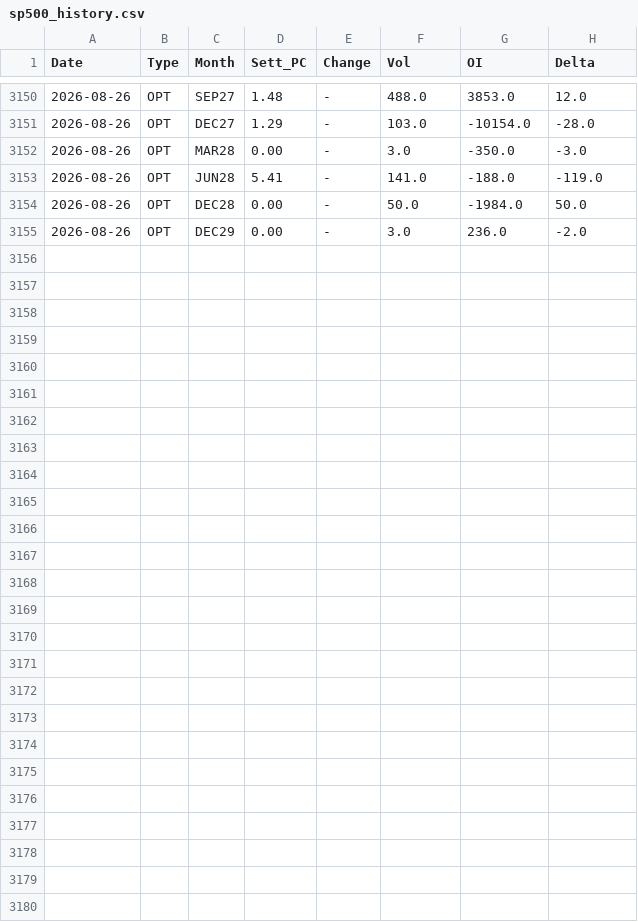
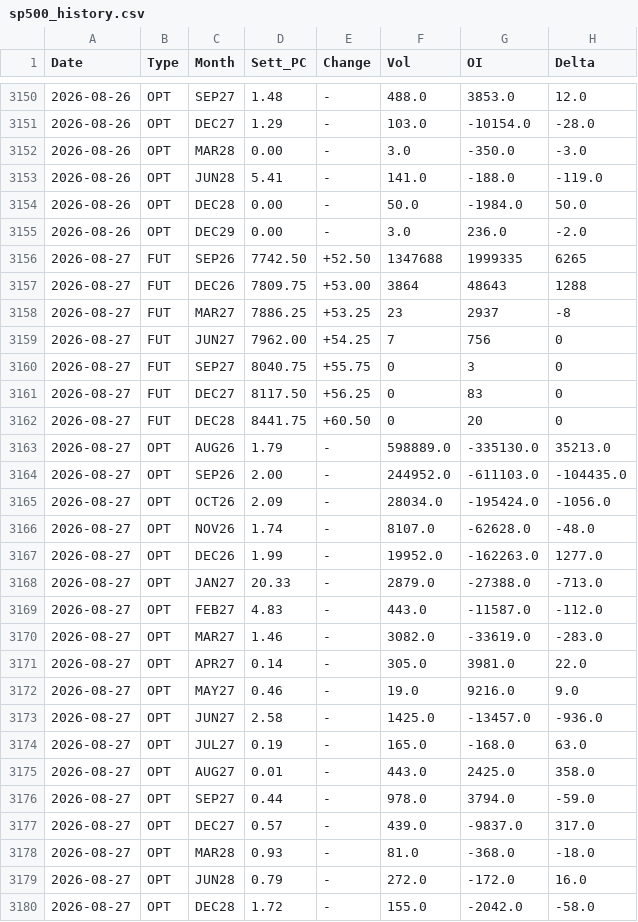
Before and after one commit to jianhuaa/fx-telegram-bot, a CSV file: sp500_history.csv, drawn as a sheet; only a part is shown, gaps mark what is left out; the diff names each change by its address in the sheet, - before the commit and + after, or states it on an @@ line.

```diff
--- a/sp500_history.csv
+++ b/sp500_history.csv
+row 3156: 2026-08-27 | FUT | SEP26 | 7742.50 | +52.50 | 1347688 | 1999335 | 6265
+row 3157: 2026-08-27 | FUT | DEC26 | 7809.75 | +53.00 | 3864 | 48643 | 1288
+row 3158: 2026-08-27 | FUT | MAR27 | 7886.25 | +53.25 | 23 | 2937 | -8
+row 3159: 2026-08-27 | FUT | JUN27 | 7962.00 | +54.25 | 7 | 756 | 0
+row 3160: 2026-08-27 | FUT | SEP27 | 8040.75 | +55.75 | 0 | 3 | 0
+row 3161: 2026-08-27 | FUT | DEC27 | 8117.50 | +56.25 | 0 | 83 | 0
+row 3162: 2026-08-27 | FUT | DEC28 | 8441.75 | +60.50 | 0 | 20 | 0
+row 3163: 2026-08-27 | OPT | AUG26 | 1.79 | - | 598889.0 | -335130.0 | 35213.0
+row 3164: 2026-08-27 | OPT | SEP26 | 2.00 | - | 244952.0 | -611103.0 | -104435.0
+row 3165: 2026-08-27 | OPT | OCT26 | 2.09 | - | 28034.0 | -195424.0 | -1056.0
+row 3166: 2026-08-27 | OPT | NOV26 | 1.74 | - | 8107.0 | -62628.0 | -48.0
+row 3167: 2026-08-27 | OPT | DEC26 | 1.99 | - | 19952.0 | -162263.0 | 1277.0
+row 3168: 2026-08-27 | OPT | JAN27 | 20.33 | - | 2879.0 | -27388.0 | -713.0
+row 3169: 2026-08-27 | OPT | FEB27 | 4.83 | - | 443.0 | -11587.0 | -112.0
+row 3170: 2026-08-27 | OPT | MAR27 | 1.46 | - | 3082.0 | -33619.0 | -283.0
+row 3171: 2026-08-27 | OPT | APR27 | 0.14 | - | 305.0 | 3981.0 | 22.0
+row 3172: 2026-08-27 | OPT | MAY27 | 0.46 | - | 19.0 | 9216.0 | 9.0
+row 3173: 2026-08-27 | OPT | JUN27 | 2.58 | - | 1425.0 | -13457.0 | -936.0
+row 3174: 2026-08-27 | OPT | JUL27 | 0.19 | - | 165.0 | -168.0 | 63.0
+row 3175: 2026-08-27 | OPT | AUG27 | 0.01 | - | 443.0 | 2425.0 | 358.0
+row 3176: 2026-08-27 | OPT | SEP27 | 0.44 | - | 978.0 | 3794.0 | -59.0
+row 3177: 2026-08-27 | OPT | DEC27 | 0.57 | - | 439.0 | -9837.0 | 317.0
+row 3178: 2026-08-27 | OPT | MAR28 | 0.93 | - | 81.0 | -368.0 | -18.0
+row 3179: 2026-08-27 | OPT | JUN28 | 0.79 | - | 272.0 | -172.0 | 16.0
+row 3180: 2026-08-27 | OPT | DEC28 | 1.72 | - | 155.0 | -2042.0 | -58.0
```
Also changed, not shown: 2 other files.
